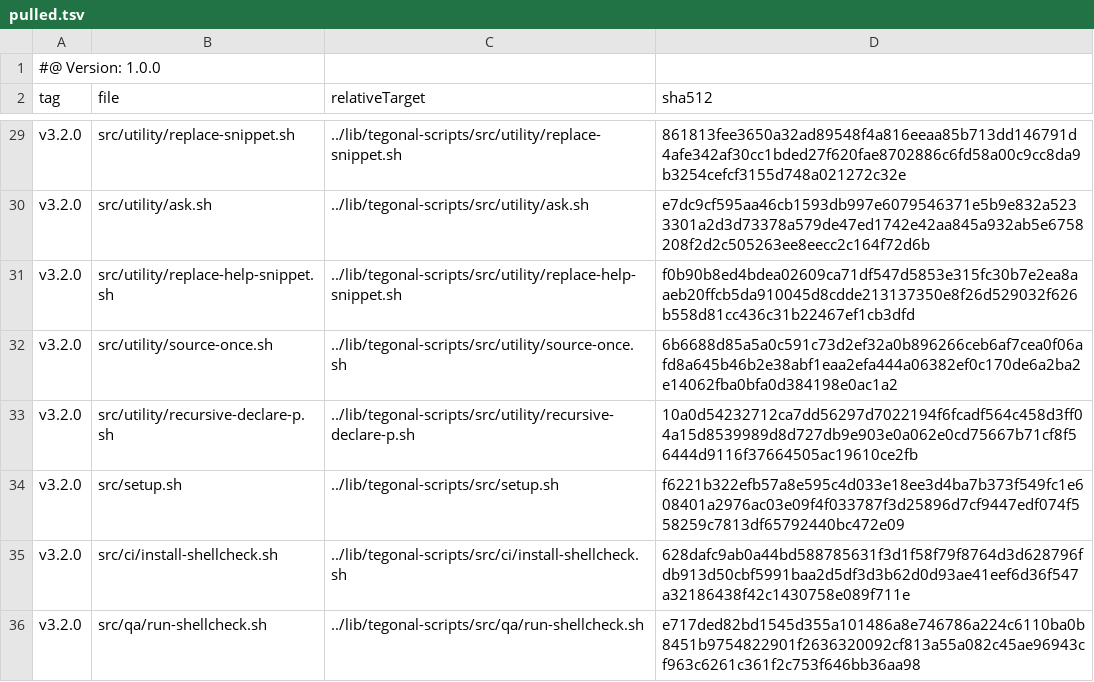
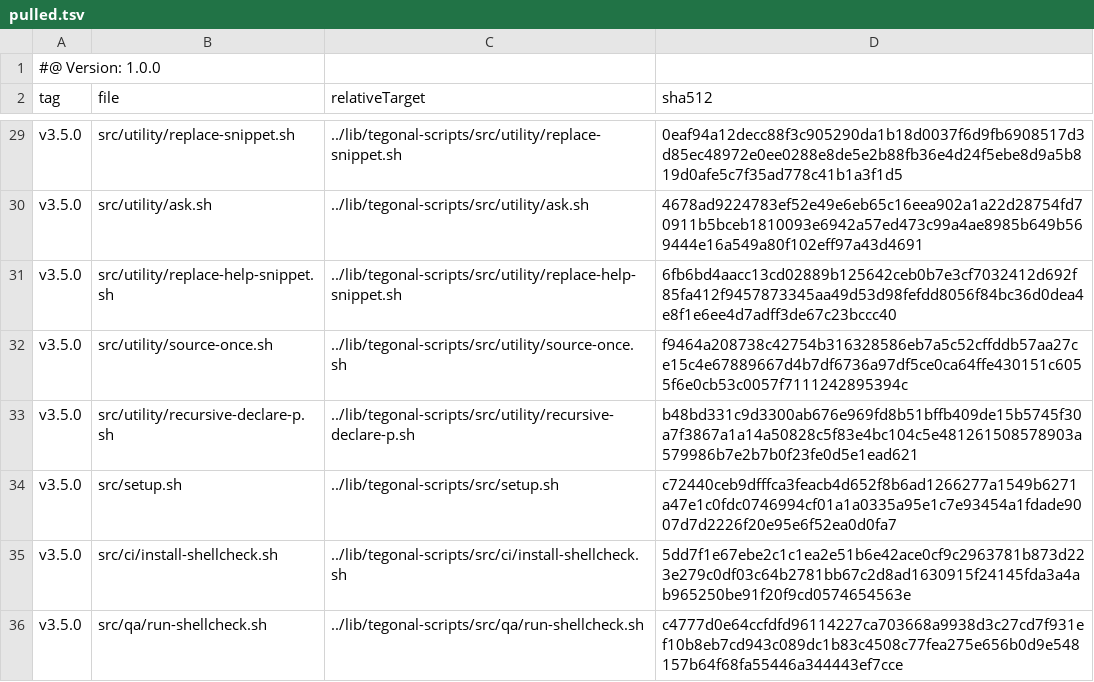
Before and after one commit to tegonal-bot-org/tegonal-bot, a TSV file: .gt/remotes/tegonal-scripts/pulled.tsv, drawn as a sheet; only a part is shown, gaps mark what is left out; the diff covers the shown part only; the diff names each change by its address in the sheet, - before the commit and + after, or states it on an @@ line.

```diff
--- a/.gt/remotes/tegonal-scripts/pulled.tsv
+++ b/.gt/remotes/tegonal-scripts/pulled.tsv
-A29:A36 (tag): v3.2.0
+A29:A36 (tag): v3.5.0
-D29 (sha512): 861813fee3650a32ad89548f4a816eeaa85b713dd146791d4afe342af30cc1bded27f620fae8702886c6fd58a00c9cc8da9b3254cefcf3155d748a021272c32e
+D29 (sha512): 0eaf94a12decc88f3c905290da1b18d0037f6d9fb6908517d3d85ec48972e0ee0288e8de5e2b88fb36e4d24f5ebe8d9a5b819d0afe5c7f35ad778c41b1a3f1d5
-D30 (sha512): e7dc9cf595aa46cb1593db997e6079546371e5b9e832a5233301a2d3d73378a579de47ed1742e42aa845a932ab5e6758208f2d2c505263ee8eecc2c164f72d6b
+D30 (sha512): 4678ad9224783ef52e49e6eb65c16eea902a1a22d28754fd70911b5bceb1810093e6942a57ed473c99a4ae8985b649b569444e16a549a80f102eff97a43d4691
-D31 (sha512): f0b90b8ed4bdea02609ca71df547d5853e315fc30b7e2ea8aaeb20ffcb5da910045d8cdde213137350e8f26d529032f626b558d81cc436c31b22467ef1cb3dfd
+D31 (sha512): 6fb6bd4aacc13cd02889b125642ceb0b7e3cf7032412d692f85fa412f9457873345aa49d53d98fefdd8056f84bc36d0dea4e8f1e6ee4d7adff3de67c23bccc40
-D32 (sha512): 6b6688d85a5a0c591c73d2ef32a0b896266ceb6af7cea0f06afd8a645b46b2e38abf1eaa2efa444a06382ef0c170de6a2ba2e14062fba0bfa0d384198e0ac1a2
+D32 (sha512): f9464a208738c42754b316328586eb7a5c52cffddb57aa27ce15c4e67889667d4b7df6736a97df5ce0ca64ffe430151c6055f6e0cb53c0057f7111242895394c
-D33 (sha512): 10a0d54232712ca7dd56297d7022194f6fcadf564c458d3ff04a15d8539989d8d727db9e903e0a062e0cd75667b71cf8f56444d9116f37664505ac19610ce2fb
+D33 (sha512): b48bd331c9d3300ab676e969fd8b51bffb409de15b5745f30a7f3867a1a14a50828c5f83e4bc104c5e481261508578903a579986b7e2b7b0f23fe0d5e1ead621
-D34 (sha512): f6221b322efb57a8e595c4d033e18ee3d4ba7b373f549fc1e608401a2976ac03e09f4f033787f3d25896d7cf9447edf074f558259c7813df65792440bc472e09
+D34 (sha512): c72440ceb9dfffca3feacb4d652f8b6ad1266277a1549b6271a47e1c0fdc0746994cf01a1a0335a95e1c7e93454a1fdade9007d7d2226f20e95e6f52ea0d0fa7
-D35 (sha512): 628dafc9ab0a44bd588785631f3d1f58f79f8764d3d628796fdb913d50cbf5991baa2d5df3d3b62d0d93ae41eef6d36f547a32186438f42c1430758e089f711e
+D35 (sha512): 5dd7f1e67ebe2c1c1ea2e51b6e42ace0cf9c2963781b873d223e279c0df03c64b2781bb67c2d8ad1630915f24145fda3a4ab965250be91f20f9cd0574654563e
-D36 (sha512): e717ded82bd1545d355a101486a8e746786a224c6110ba0b8451b9754822901f2636320092cf813a55a082c45ae96943cf963c6261c361f2c753f646bb36aa98
+D36 (sha512): c4777d0e64ccfdfd96114227ca703668a9938d3c27cd7f931ef10b8eb7cd943c089dc1b83c4508c77fea275e656b0d9e548157b64f68fa55446a344443ef7cce
```
Also changed, not shown: 52 edited cells elsewhere in this file, 34 other files.
